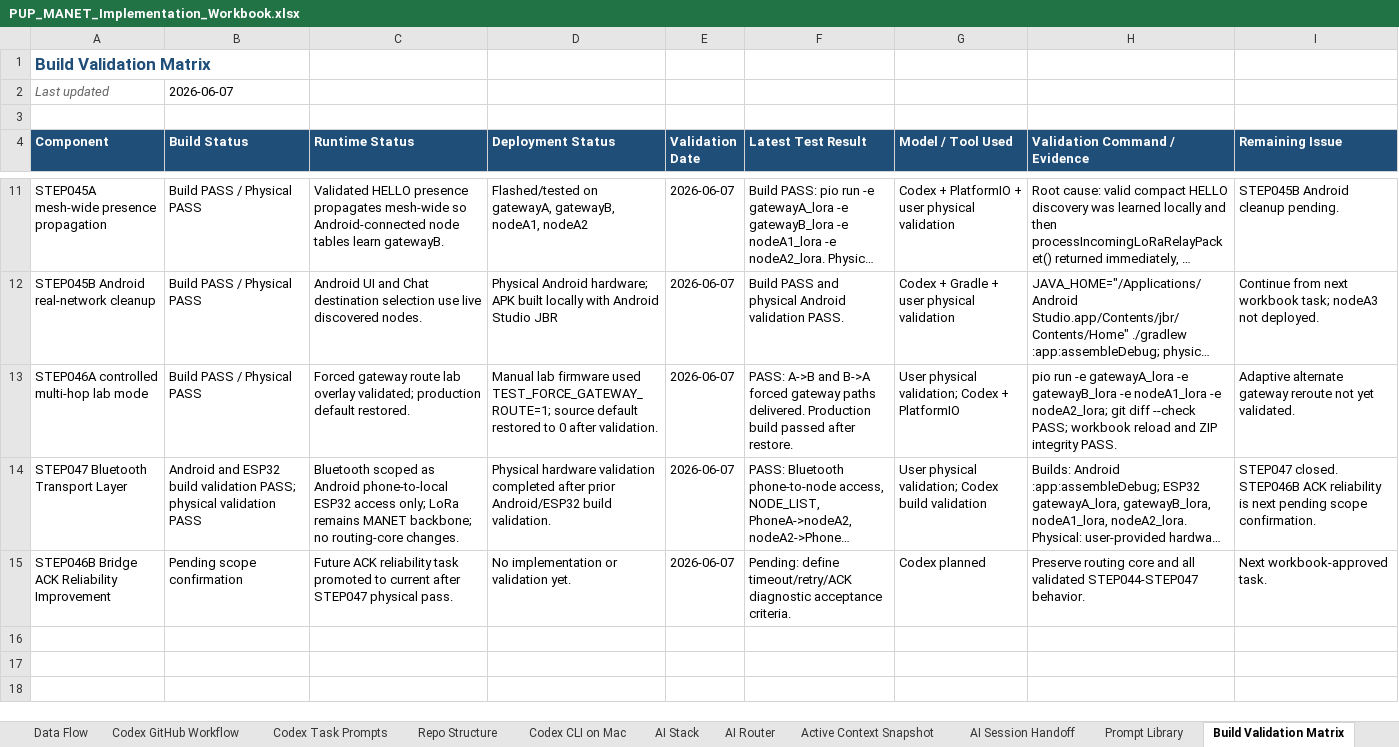
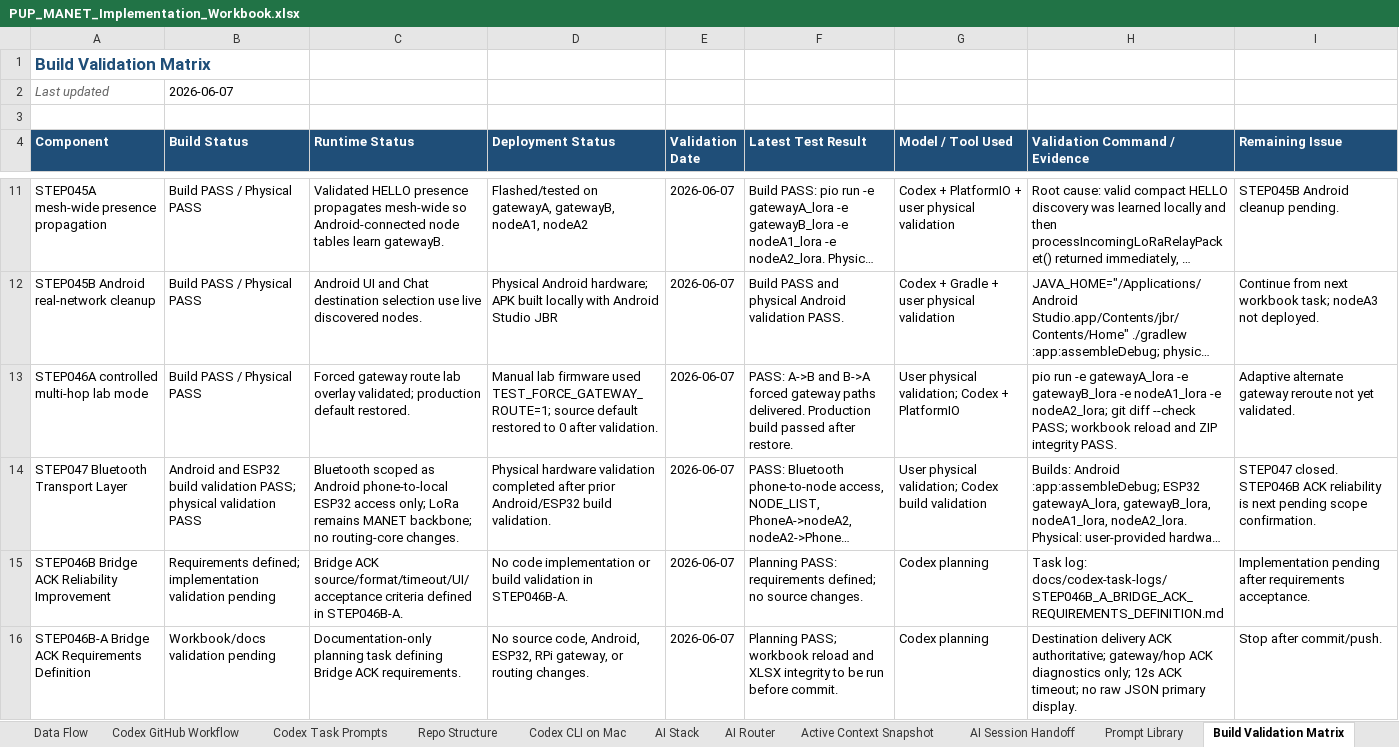
Before and after one commit to pagibetech/pup-manet-emergency-messaging, an Excel workbook: docs/workbook/PUP_MANET_Implementation_Workbook.xlsx, sheet Build Validation Matrix, drawn as a sheet; only a part is shown, gaps mark what is left out; long unchanged cells end in …; values as stored, in another font and other column widths than the file's, no borders; the diff names each change by its address in the sheet, - before the commit and + after, or states it on an @@ line.

Commit message:
docs: define STEP046B bridge ACK requirements

```diff
--- a/docs/workbook/PUP_MANET_Implementation_Workbook.xlsx (sheet Build Validation Matrix)
+++ b/docs/workbook/PUP_MANET_Implementation_Workbook.xlsx (sheet Build Validation Matrix)
-B15 (Build Status): Pending scope confirmation
+B15 (Build Status): Requirements defined; implementation validation pending
-C15 (Runtime Status): Future ACK reliability task promoted to current after STEP047 physical pass.
+C15 (Runtime Status): Bridge ACK source/format/timeout/UI/acceptance criteria defined in STEP046B-A.
-D15 (Deployment Status): No implementation or validation yet.
+D15 (Deployment Status): No code implementation or build validation in STEP046B-A.
-F15 (Latest Test Result): Pending: define timeout/retry/ACK diagnostic acceptance criteria.
+F15 (Latest Test Result): Planning PASS: requirements defined; no source changes.
-G15 (Model / Tool Used): Codex planned
+G15 (Model / Tool Used): Codex planning
-H15 (Validation Command / Evidence): Preserve routing core and all validated STEP044-STEP047 behavior.
+H15 (Validation Command / Evidence): Task log: docs/codex-task-logs/STEP046B_A_BRIDGE_ACK_REQUIREMENTS_DEFINITION.md
-I15 (Remaining Issue): Next workbook-approved task.
+I15 (Remaining Issue): Implementation pending after requirements acceptance.
+row 16: STEP046B-A Bridge ACK Requirements Definition | Workbook/docs validation pending | Documentation-only planning task defining Bridge ACK requirements. | No source code, Android, ESP32, RPi gateway, or routing changes. | 2026-06-07 | Planning PASS; workbook reload and XLSX integrity to be run before commit. | Codex planning | Destination delivery ACK authoritative; gateway/hop ACK diagnostics only; 12s ACK timeout; no raw JSON primary display. | Stop after commit/push.
```
Also changed, not shown: sheet Detailed Steps, sheet Codex Task Log, sheet AI Model Routing Log, sheet Progress Tracker, sheet AI Session Handoff, sheet Active Context Snapshot, 2 more sheets, 5 other files.
